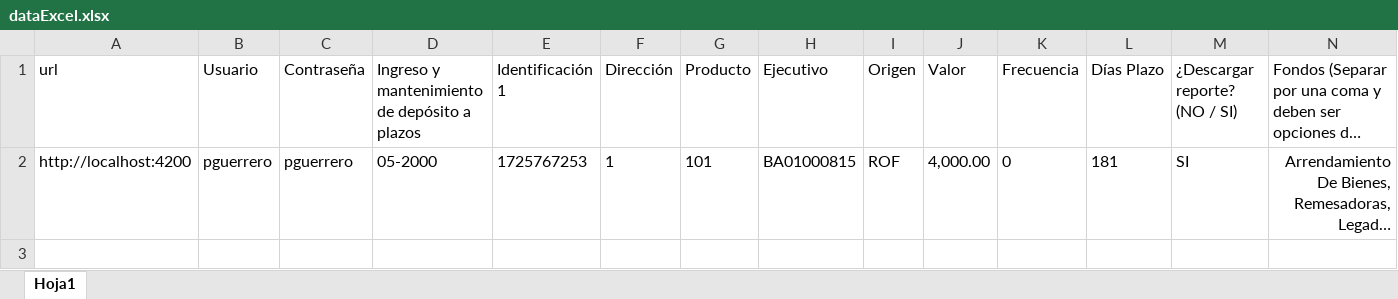
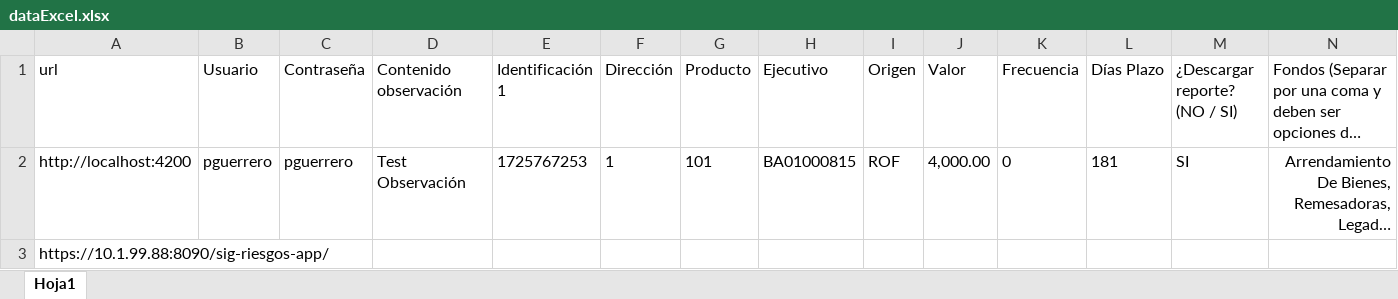
Before and after one commit to PabloLema/automation, an Excel workbook: target/test-classes/documents/dataExcel.xlsx, sheet Hoja1, drawn as a sheet; only a part is shown; long unchanged cells end in …; values as stored, in another font and other column widths than the file's, no borders; rows hold the shown columns only; the diff names each change by its address in the sheet, - before the commit and + after, or states it on an @@ line.

```diff
--- a/target/test-classes/documents/dataExcel.xlsx (sheet Hoja1)
+++ b/target/test-classes/documents/dataExcel.xlsx (sheet Hoja1)
-D1: Ingreso y mantenimiento de depósito a plazos
+D1: Contenido observación
-D2 (Contenido observación): 05-2000
+D2 (Contenido observación): Test Observación
+row 3: https://10.1.99.88:8090/sig-riesgos-app/
```
Also changed, not shown: 14 other files.
